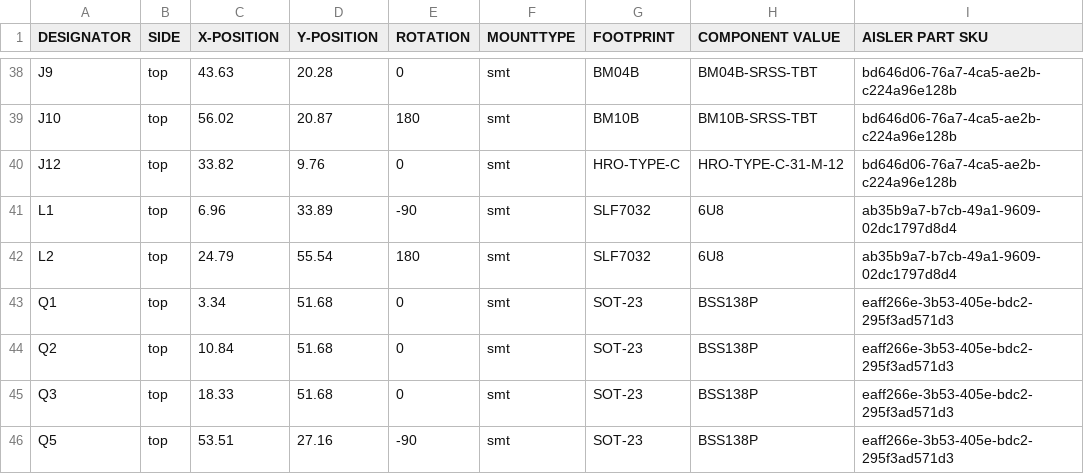
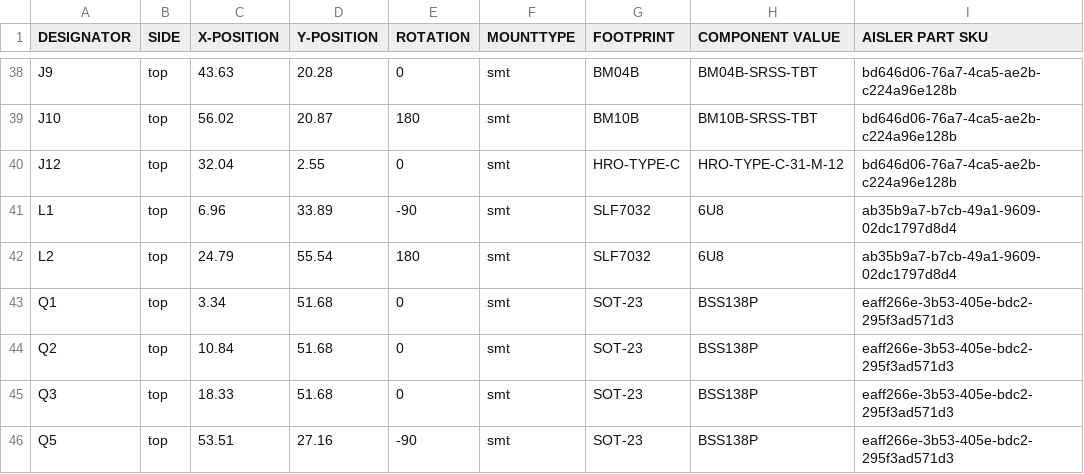
Before and after one commit to robin7331/pixel-pump-mainboard, a CSV file: pixel-pump-mainboard-pnp.csv, drawn as a sheet; only a part is shown, gaps mark what is left out; the diff names each change by its address in the sheet, - before the commit and + after, or states it on an @@ line.

Commit message:
Fix USB position in pnp csv

```diff
--- a/pixel-pump-mainboard-pnp.csv
+++ b/pixel-pump-mainboard-pnp.csv
-C40 (X-POSITION): 33.82
+C40 (X-POSITION): 32.04
-D40 (Y-POSITION): 9.76
+D40 (Y-POSITION): 2.55
```
